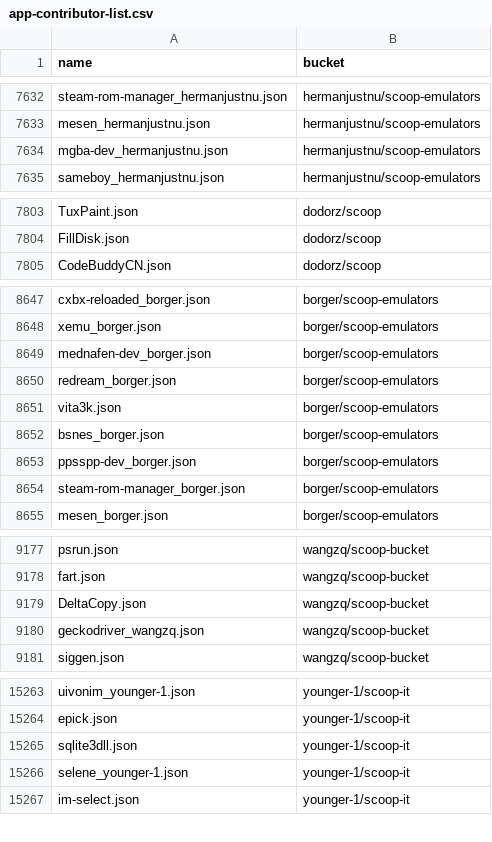
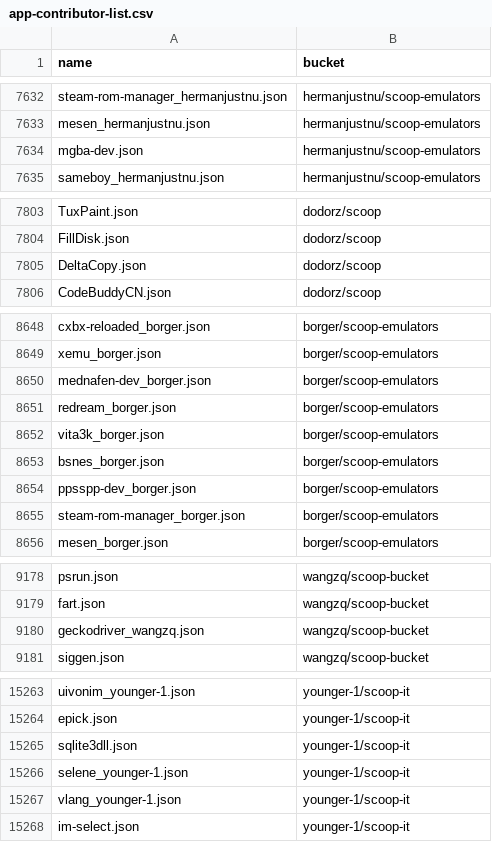
Before and after one commit to XiHanQWQ/scoop-apps, a CSV file: app-contributor-list.csv, drawn as a sheet; only a part is shown, gaps mark what is left out; the diff covers the shown part only.

```diff
--- a/app-contributor-list.csv
+++ b/app-contributor-list.csv
@@ -7633,3 +7633,3 @@ steam-rom-manager_hermanjustnu.json,hermanjustnu/scoop-emulators
 mesen_hermanjustnu.json,hermanjustnu/scoop-emulators
-mgba-dev_hermanjustnu.json,hermanjustnu/scoop-emulators
+mgba-dev.json,hermanjustnu/scoop-emulators
 sameboy_hermanjustnu.json,hermanjustnu/scoop-emulators
@@ -7804,2 +7804,3 @@ TuxPaint.json,dodorz/scoop
 FillDisk.json,dodorz/scoop
+DeltaCopy.json,dodorz/scoop
 CodeBuddyCN.json,dodorz/scoop
@@ -8650,3 +8651,3 @@ mednafen-dev_borger.json,borger/scoop-emulators
 redream_borger.json,borger/scoop-emulators
-vita3k.json,borger/scoop-emulators
+vita3k_borger.json,borger/scoop-emulators
 bsnes_borger.json,borger/scoop-emulators
@@ -9178,3 +9179,2 @@ psrun.json,wangzq/scoop-bucket
 fart.json,wangzq/scoop-bucket
-DeltaCopy.json,wangzq/scoop-bucket
 geckodriver_wangzq.json,wangzq/scoop-bucket
@@ -15266,2 +15266,3 @@ sqlite3dll.json,younger-1/scoop-it
 selene_younger-1.json,younger-1/scoop-it
+vlang_younger-1.json,younger-1/scoop-it
 im-select.json,younger-1/scoop-it
```
Also changed, not shown: 2 edited cells elsewhere in this file, 45 other files.
